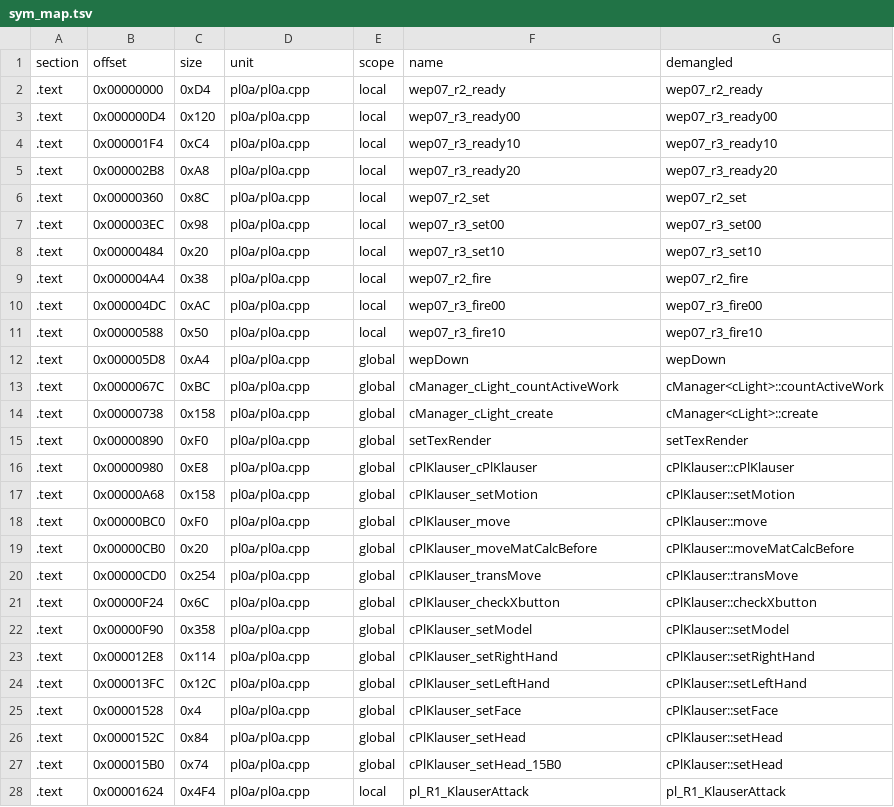
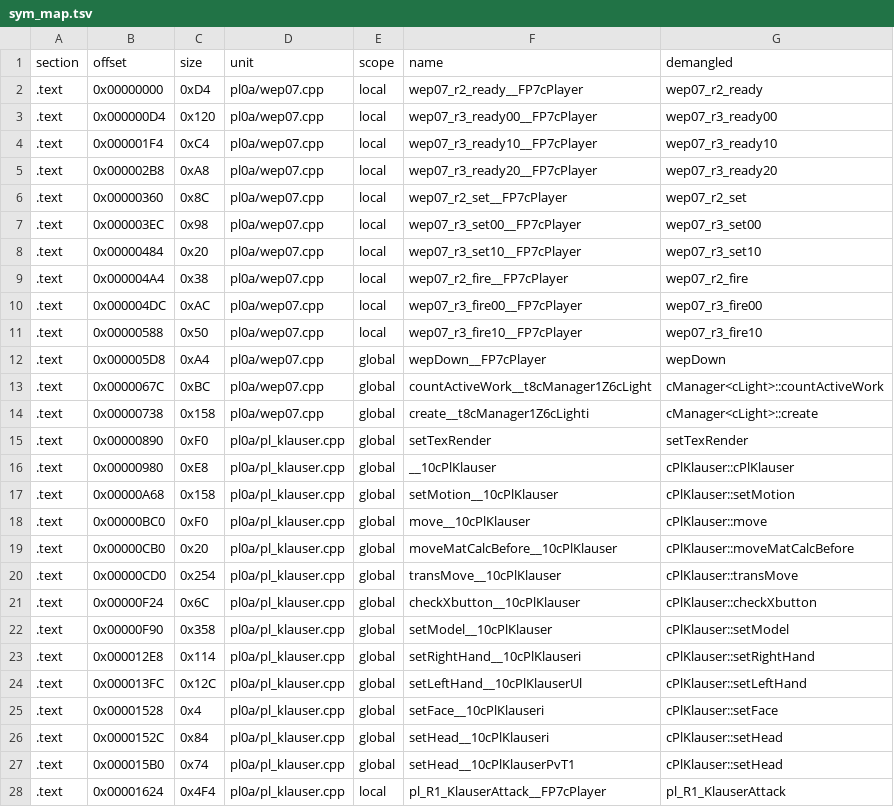
Before and after one commit to Penguinjanator/re4, a TSV file: config/G4BE08/modules/pl0a/sym_map.tsv, drawn as a sheet; only a part is shown; the diff covers the shown part only.

Commit message:
player modules: pl11, pl06, pl02 matching; pl0d pl_wesker matching; pl0a 38/39; pl_mod.h skeleton; modelSet slot name

```diff
--- a/config/G4BE08/modules/pl0a/sym_map.tsv
+++ b/config/G4BE08/modules/pl0a/sym_map.tsv
@@ -1,28 +1,28 @@
 section	offset	size	unit	scope	name	demangled
-.text	0x00000000	0xD4	pl0a/pl0a.cpp	local	wep07_r2_ready	wep07_r2_ready
-.text	0x000000D4	0x120	pl0a/pl0a.cpp	local	wep07_r3_ready00	wep07_r3_ready00
-.text	0x000001F4	0xC4	pl0a/pl0a.cpp	local	wep07_r3_ready10	wep07_r3_ready10
-.text	0x000002B8	0xA8	pl0a/pl0a.cpp	local	wep07_r3_ready20	wep07_r3_ready20
-.text	0x00000360	0x8C	pl0a/pl0a.cpp	local	wep07_r2_set	wep07_r2_set
-.text	0x000003EC	0x98	pl0a/pl0a.cpp	local	wep07_r3_set00	wep07_r3_set00
-.text	0x00000484	0x20	pl0a/pl0a.cpp	local	wep07_r3_set10	wep07_r3_set10
-.text	0x000004A4	0x38	pl0a/pl0a.cpp	local	wep07_r2_fire	wep07_r2_fire
-.text	0x000004DC	0xAC	pl0a/pl0a.cpp	local	wep07_r3_fire00	wep07_r3_fire00
-.text	0x00000588	0x50	pl0a/pl0a.cpp	local	wep07_r3_fire10	wep07_r3_fire10
-.text	0x000005D8	0xA4	pl0a/pl0a.cpp	global	wepDown	wepDown
-.text	0x0000067C	0xBC	pl0a/pl0a.cpp	global	cManager_cLight_countActiveWork	cManager<cLight>::countActiveWork
-.text	0x00000738	0x158	pl0a/pl0a.cpp	global	cManager_cLight_create	cManager<cLight>::create
-.text	0x00000890	0xF0	pl0a/pl0a.cpp	global	setTexRender	setTexRender
-.text	0x00000980	0xE8	pl0a/pl0a.cpp	global	cPlKlauser_cPlKlauser	cPlKlauser::cPlKlauser
-.text	0x00000A68	0x158	pl0a/pl0a.cpp	global	cPlKlauser_setMotion	cPlKlauser::setMotion
-.text	0x00000BC0	0xF0	pl0a/pl0a.cpp	global	cPlKlauser_move	cPlKlauser::move
-.text	0x00000CB0	0x20	pl0a/pl0a.cpp	global	cPlKlauser_moveMatCalcBefore	cPlKlauser::moveMatCalcBefore
-.text	0x00000CD0	0x254	pl0a/pl0a.cpp	global	cPlKlauser_transMove	cPlKlauser::transMove
-.text	0x00000F24	0x6C	pl0a/pl0a.cpp	global	cPlKlauser_checkXbutton	cPlKlauser::checkXbutton
-.text	0x00000F90	0x358	pl0a/pl0a.cpp	global	cPlKlauser_setModel	cPlKlauser::setModel
-.text	0x000012E8	0x114	pl0a/pl0a.cpp	global	cPlKlauser_setRightHand	cPlKlauser::setRightHand
-.text	0x000013FC	0x12C	pl0a/pl0a.cpp	global	cPlKlauser_setLeftHand	cPlKlauser::setLeftHand
-.text	0x00001528	0x4	pl0a/pl0a.cpp	global	cPlKlauser_setFace	cPlKlauser::setFace
-.text	0x0000152C	0x84	pl0a/pl0a.cpp	global	cPlKlauser_setHead	cPlKlauser::setHead
-.text	0x000015B0	0x74	pl0a/pl0a.cpp	global	cPlKlauser_setHead_15B0	cPlKlauser::setHead
-.text	0x00001624	0x4F4	pl0a/pl0a.cpp	local	pl_R1_KlauserAttack	pl_R1_KlauserAttack
+.text	0x00000000	0xD4	pl0a/wep07.cpp	local	wep07_r2_ready__FP7cPlayer	wep07_r2_ready
+.text	0x000000D4	0x120	pl0a/wep07.cpp	local	wep07_r3_ready00__FP7cPlayer	wep07_r3_ready00
+.text	0x000001F4	0xC4	pl0a/wep07.cpp	local	wep07_r3_ready10__FP7cPlayer	wep07_r3_ready10
+.text	0x000002B8	0xA8	pl0a/wep07.cpp	local	wep07_r3_ready20__FP7cPlayer	wep07_r3_ready20
+.text	0x00000360	0x8C	pl0a/wep07.cpp	local	wep07_r2_set__FP7cPlayer	wep07_r2_set
+.text	0x000003EC	0x98	pl0a/wep07.cpp	local	wep07_r3_set00__FP7cPlayer	wep07_r3_set00
+.text	0x00000484	0x20	pl0a/wep07.cpp	local	wep07_r3_set10__FP7cPlayer	wep07_r3_set10
+.text	0x000004A4	0x38	pl0a/wep07.cpp	local	wep07_r2_fire__FP7cPlayer	wep07_r2_fire
+.text	0x000004DC	0xAC	pl0a/wep07.cpp	local	wep07_r3_fire00__FP7cPlayer	wep07_r3_fire00
+.text	0x00000588	0x50	pl0a/wep07.cpp	local	wep07_r3_fire10__FP7cPlayer	wep07_r3_fire10
+.text	0x000005D8	0xA4	pl0a/wep07.cpp	global	wepDown__FP7cPlayer	wepDown
+.text	0x0000067C	0xBC	pl0a/wep07.cpp	global	countActiveWork__t8cManager1Z6cLight	cManager<cLight>::countActiveWork
+.text	0x00000738	0x158	pl0a/wep07.cpp	global	create__t8cManager1Z6cLighti	cManager<cLight>::create
+.text	0x00000890	0xF0	pl0a/pl_klauser.cpp	global	setTexRender	setTexRender
+.text	0x00000980	0xE8	pl0a/pl_klauser.cpp	global	__10cPlKlauser	cPlKlauser::cPlKlauser
+.text	0x00000A68	0x158	pl0a/pl_klauser.cpp	global	setMotion__10cPlKlauser	cPlKlauser::setMotion
+.text	0x00000BC0	0xF0	pl0a/pl_klauser.cpp	global	move__10cPlKlauser	cPlKlauser::move
+.text	0x00000CB0	0x20	pl0a/pl_klauser.cpp	global	moveMatCalcBefore__10cPlKlauser	cPlKlauser::moveMatCalcBefore
+.text	0x00000CD0	0x254	pl0a/pl_klauser.cpp	global	transMove__10cPlKlauser	cPlKlauser::transMove
+.text	0x00000F24	0x6C	pl0a/pl_klauser.cpp	global	checkXbutton__10cPlKlauser	cPlKlauser::checkXbutton
+.text	0x00000F90	0x358	pl0a/pl_klauser.cpp	global	setModel__10cPlKlauser	cPlKlauser::setModel
+.text	0x000012E8	0x114	pl0a/pl_klauser.cpp	global	setRightHand__10cPlKlauseri	cPlKlauser::setRightHand
+.text	0x000013FC	0x12C	pl0a/pl_klauser.cpp	global	setLeftHand__10cPlKlauserUl	cPlKlauser::setLeftHand
+.text	0x00001528	0x4	pl0a/pl_klauser.cpp	global	setFace__10cPlKlauseri	cPlKlauser::setFace
+.text	0x0000152C	0x84	pl0a/pl_klauser.cpp	global	setHead__10cPlKlauseri	cPlKlauser::setHead
+.text	0x000015B0	0x74	pl0a/pl_klauser.cpp	global	setHead__10cPlKlauserPvT1	cPlKlauser::setHead
+.text	0x00001624	0x4F4	pl0a/pl_klauser.cpp	local	pl_R1_KlauserAttack__FP7cPlayer	pl_R1_KlauserAttack
```
Also changed, not shown: 69 edited cells elsewhere in this file, config/G4BE08/modules/pl02/sym_map.tsv, config/G4BE08/modules/pl06/sym_map.tsv, 22 other files.
